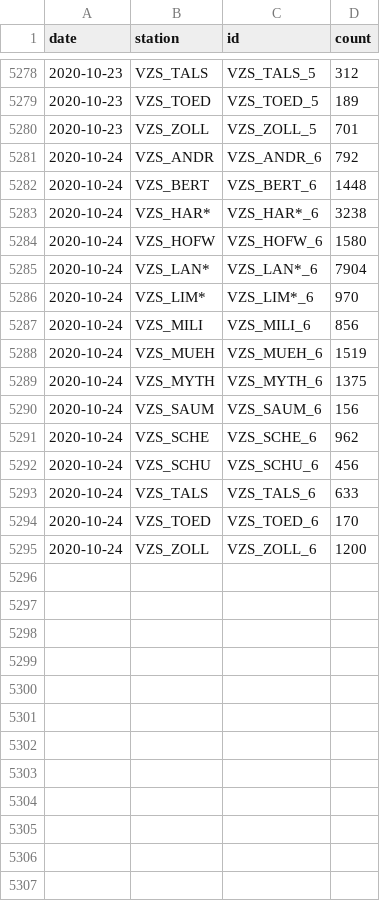
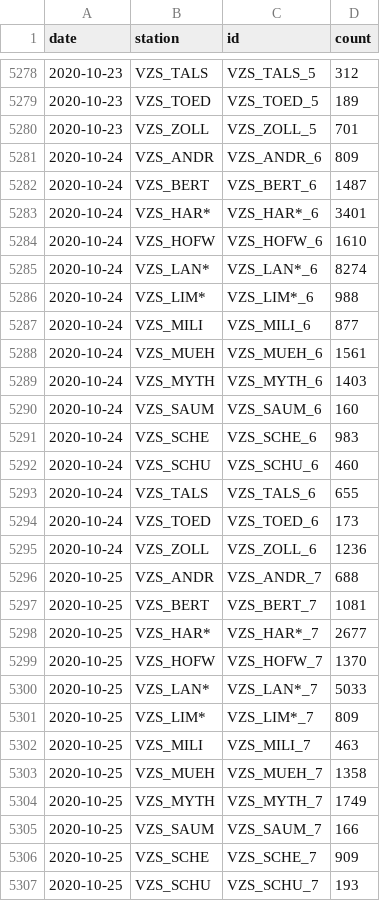
Before and after one commit to jwoLondon/mobv, a CSV file: data/zurich/StationDailyTimeSeries-Bicycle.csv, drawn as a sheet; only a part is shown, gaps mark what is left out; the diff covers the shown part only.

```diff
--- a/data/zurich/StationDailyTimeSeries-Bicycle.csv
+++ b/data/zurich/StationDailyTimeSeries-Bicycle.csv
@@ -5280,16 +5280,28 @@ date,station,id,count
 2020-10-23,VZS_ZOLL,VZS_ZOLL_5,701
-2020-10-24,VZS_ANDR,VZS_ANDR_6,792
-2020-10-24,VZS_BERT,VZS_BERT_6,1448
-2020-10-24,VZS_HAR*,VZS_HAR*_6,3238
-2020-10-24,VZS_HOFW,VZS_HOFW_6,1580
-2020-10-24,VZS_LAN*,VZS_LAN*_6,7904
-2020-10-24,VZS_LIM*,VZS_LIM*_6,970
-2020-10-24,VZS_MILI,VZS_MILI_6,856
-2020-10-24,VZS_MUEH,VZS_MUEH_6,1519
-2020-10-24,VZS_MYTH,VZS_MYTH_6,1375
-2020-10-24,VZS_SAUM,VZS_SAUM_6,156
-2020-10-24,VZS_SCHE,VZS_SCHE_6,962
-2020-10-24,VZS_SCHU,VZS_SCHU_6,456
-2020-10-24,VZS_TALS,VZS_TALS_6,633
-2020-10-24,VZS_TOED,VZS_TOED_6,170
-2020-10-24,VZS_ZOLL,VZS_ZOLL_6,1200
+2020-10-24,VZS_ANDR,VZS_ANDR_6,809
+2020-10-24,VZS_BERT,VZS_BERT_6,1487
+2020-10-24,VZS_HAR*,VZS_HAR*_6,3401
+2020-10-24,VZS_HOFW,VZS_HOFW_6,1610
+2020-10-24,VZS_LAN*,VZS_LAN*_6,8274
+2020-10-24,VZS_LIM*,VZS_LIM*_6,988
+2020-10-24,VZS_MILI,VZS_MILI_6,877
+2020-10-24,VZS_MUEH,VZS_MUEH_6,1561
+2020-10-24,VZS_MYTH,VZS_MYTH_6,1403
+2020-10-24,VZS_SAUM,VZS_SAUM_6,160
+2020-10-24,VZS_SCHE,VZS_SCHE_6,983
+2020-10-24,VZS_SCHU,VZS_SCHU_6,460
+2020-10-24,VZS_TALS,VZS_TALS_6,655
+2020-10-24,VZS_TOED,VZS_TOED_6,173
+2020-10-24,VZS_ZOLL,VZS_ZOLL_6,1236
+2020-10-25,VZS_ANDR,VZS_ANDR_7,688
+2020-10-25,VZS_BERT,VZS_BERT_7,1081
+2020-10-25,VZS_HAR*,VZS_HAR*_7,2677
+2020-10-25,VZS_HOFW,VZS_HOFW_7,1370
+2020-10-25,VZS_LAN*,VZS_LAN*_7,5033
+2020-10-25,VZS_LIM*,VZS_LIM*_7,809
+2020-10-25,VZS_MILI,VZS_MILI_7,463
+2020-10-25,VZS_MUEH,VZS_MUEH_7,1358
+2020-10-25,VZS_MYTH,VZS_MYTH_7,1749
+2020-10-25,VZS_SAUM,VZS_SAUM_7,166
+2020-10-25,VZS_SCHE,VZS_SCHE_7,909
+2020-10-25,VZS_SCHU,VZS_SCHU_7,193
```
Also changed, not shown: 3 added rows elsewhere in this file, data/zurich/StationDailyTimeSeries-Foot.csv.
